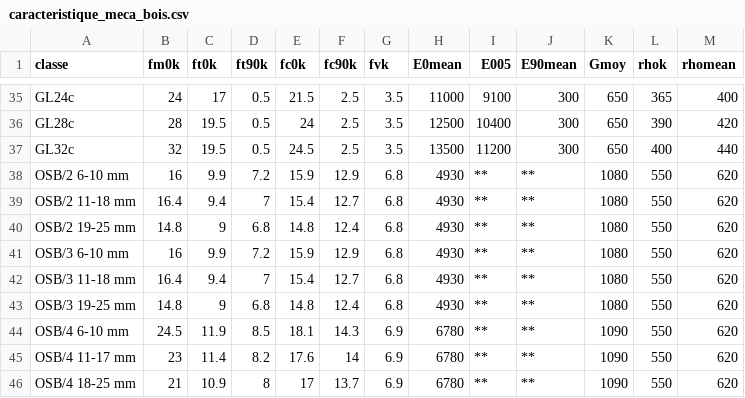
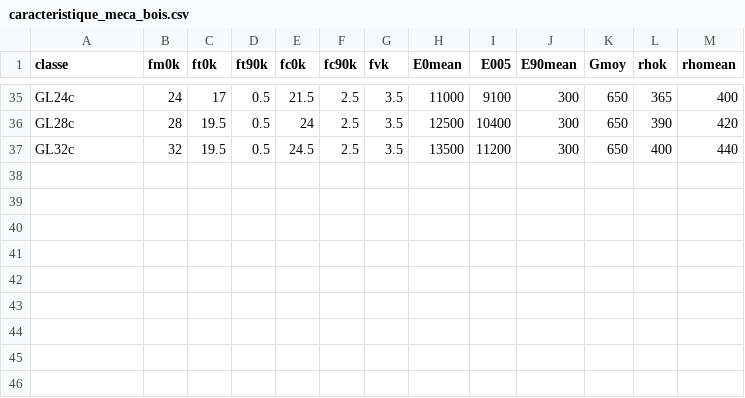
Before and after one commit to AnthonyPrst/ourocode, a CSV file: ourocode/data/caracteristique_meca_bois.csv, drawn as a sheet; only a part is shown, gaps mark what is left out.

```diff
--- a/ourocode/data/caracteristique_meca_bois.csv
+++ b/ourocode/data/caracteristique_meca_bois.csv
@@ -37,10 +37 @@ GL28c;28;19.5;0.5;24;2.5;3.5;12500;10400;300;650;390;420
 GL32c;32;19.5;0.5;24.5;2.5;3.5;13500;11200;300;650;400;440
-OSB/2 6-10 mm;16;9.9;7.2;15.9;12.9;6.8;4930;**;**;1080;550;620
-OSB/2 11-18 mm;16.4;9.4;7;15.4;12.7;6.8;4930;**;**;1080;550;620
-OSB/2 19-25 mm;14.8;9;6.8;14.8;12.4;6.8;4930;**;**;1080;550;620
-OSB/3 6-10 mm;16;9.9;7.2;15.9;12.9;6.8;4930;**;**;1080;550;620
-OSB/3 11-18 mm;16.4;9.4;7;15.4;12.7;6.8;4930;**;**;1080;550;620
-OSB/3 19-25 mm;14.8;9;6.8;14.8;12.4;6.8;4930;**;**;1080;550;620
-OSB/4 6-10 mm;24.5;11.9;8.5;18.1;14.3;6.9;6780;**;**;1090;550;620
-OSB/4 11-17 mm;23;11.4;8.2;17.6;14;6.9;6780;**;**;1090;550;620
-OSB/4 18-25 mm;21;10.9;8;17;13.7;6.9;6780;**;**;1090;550;620
```
Also changed, not shown: 11 other files.
